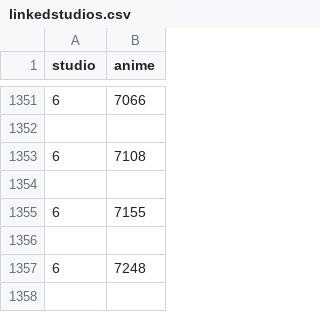
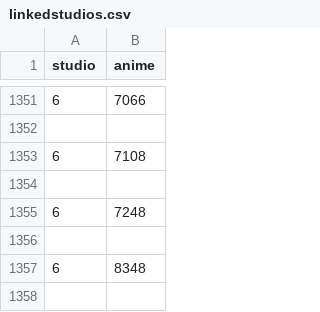
Before and after one commit to DanielVitas/projektna-naloga-programiranje-1, a CSV file: data/linkedstudios.csv, drawn as a sheet; only a part is shown, gaps mark what is left out; the shorter side is filled out with more unchanged rows; the diff names each change by its address in the sheet, - before the commit and + after, or states it on an @@ line.

```diff
--- a/data/linkedstudios.csv
+++ b/data/linkedstudios.csv
-row 1355: 6 | 7155
-row 1356: (empty)
```
Also changed, not shown: data/linkedgenres.csv, data/linkedproducers.csv, 4 other files.
